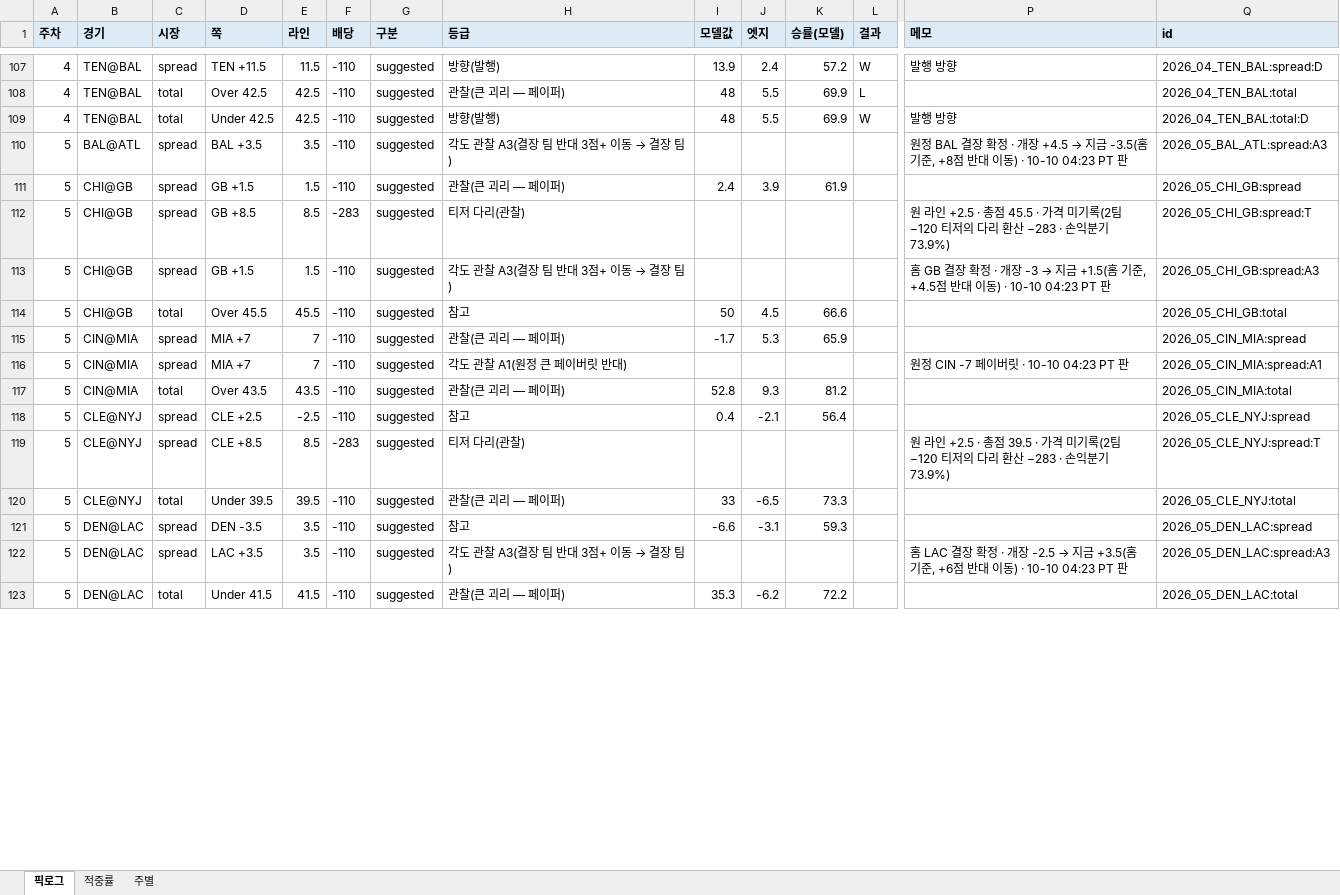
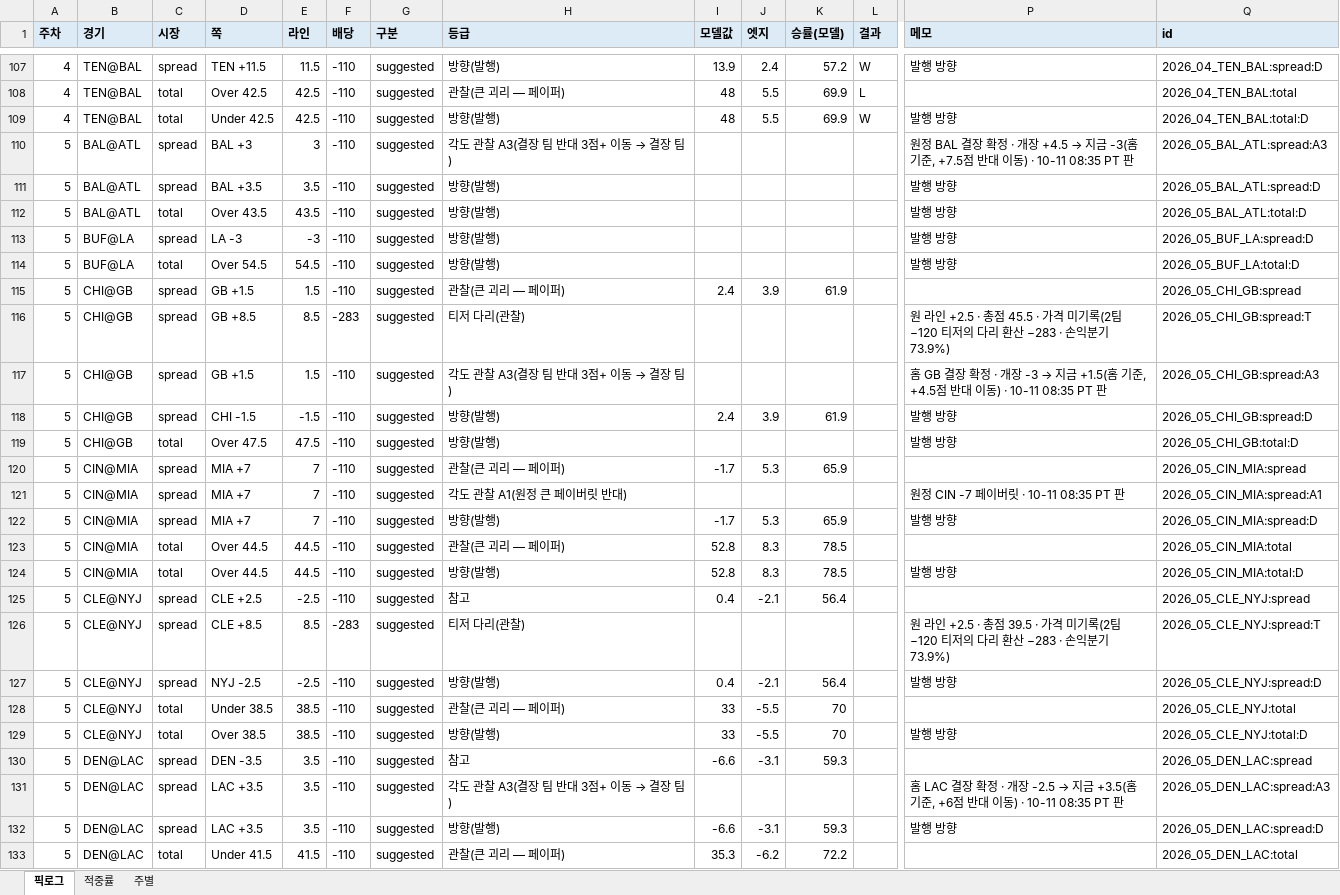
Before and after one commit to hyongdopaulyoon-sketch/hyongdopaulyoon-sketch-nfl-weekly, an Excel workbook: data/NFL_픽_추적기.xlsx, sheet 픽로그, drawn as a sheet; only a part is shown, gaps mark what is left out; values as stored, in another font and other column widths than the file's, no borders; addresses are those after the commit; rows hold the shown columns only; the diff covers the shown part only; the diff names each change by its address in the sheet, - before the commit and + after, or states it on an @@ line.

```diff
--- a/data/NFL_픽_추적기.xlsx (sheet 픽로그)
+++ b/data/NFL_픽_추적기.xlsx (sheet 픽로그)
-D110 (쪽): BAL +3.5
+D110 (쪽): BAL +3
-E110 (라인): 3.5
+E110 (라인): 3
-P110 (메모): …→ 지금 -3.5(홈 기준, +8점 반대 이동) · 10-10 04:23 PT 판
+P110 (메모): …→ 지금 -3(홈 기준, +7.5점 반대 이동) · 10-11 08:35 PT 판
+row 111: 5 | BAL@ATL | spread | BAL +3.5 | 3.5 | -110 | suggested | 방향(발행) |  |  |  |  | 발행 방향 | 2026_05_BAL_ATL:spread:D
+row 112: 5 | BAL@ATL | total | Over 43.5 | 43.5 | -110 | suggested | 방향(발행) |  |  |  |  | 발행 방향 | 2026_05_BAL_ATL:total:D
+row 113: 5 | BUF@LA | spread | LA -3 | -3 | -110 | suggested | 방향(발행) |  |  |  |  | 발행 방향 | 2026_05_BUF_LA:spread:D
+row 114: 5 | BUF@LA | total | Over 54.5 | 54.5 | -110 | suggested | 방향(발행) |  |  |  |  | 발행 방향 | 2026_05_BUF_LA:total:D
-P117 (메모): …이동) · 10-10 04:23 PT 판
+P117 (메모): …이동) · 10-11 08:35 PT 판
+row 118: 5 | CHI@GB | spread | CHI -1.5 | -1.5 | -110 | suggested | 방향(발행) | 2.4 | 3.9 | 61.9 |  | 발행 방향 | 2026_05_CHI_GB:spread:D
-D119 (쪽): Over 45.5
+D119 (쪽): Over 47.5
-E119 (라인): 45.5
+E119 (라인): 47.5
-H119 (등급): 참고
+H119 (등급): 방향(발행)
-I119 (모델값): 50
+I119 (모델값): (empty)
-J119 (엣지): 4.5
+J119 (엣지): (empty)
-K119 (승률(모델)): 66.6
+K119 (승률(모델)): (empty)
-P119 (메모): (empty)
+P119 (메모): 발행 방향
-Q119 (id): 2026_05_CHI_GB:total
+Q119 (id): 2026_05_CHI_GB:total:D
-P121 (메모): 원정 CIN -7 페이버릿 · 10-10 04:23 PT 판
+P121 (메모): 원정 CIN -7 페이버릿 · 10-11 08:35 PT 판
+row 122: 5 | CIN@MIA | spread | MIA +7 | 7 | -110 | suggested | 방향(발행) | -1.7 | 5.3 | 65.9 |  | 발행 방향 | 2026_05_CIN_MIA:spread:D
-D123 (쪽): Over 43.5
+D123 (쪽): Over 44.5
-E123 (라인): 43.5
+E123 (라인): 44.5
-J123 (엣지): 9.3
+J123 (엣지): 8.3
-K123 (승률(모델)): 81.2
+K123 (승률(모델)): 78.5
+row 124: 5 | CIN@MIA | total | Over 44.5 | 44.5 | -110 | suggested | 방향(발행) | 52.8 | 8.3 | 78.5 |  | 발행 방향 | 2026_05_CIN_MIA:total:D
+row 127: 5 | CLE@NYJ | spread | NYJ -2.5 | -2.5 | -110 | suggested | 방향(발행) | 0.4 | -2.1 | 56.4 |  | 발행 방향 | 2026_05_CLE_NYJ:spread:D
-D128 (쪽): Under 39.5
+D128 (쪽): Under 38.5
-E128 (라인): 39.5
+E128 (라인): 38.5
-J128 (엣지): -6.5
+J128 (엣지): -5.5
-K128 (승률(모델)): 73.3
+K128 (승률(모델)): 70
+row 129: 5 | CLE@NYJ | total | Over 38.5 | 38.5 | -110 | suggested | 방향(발행) | 33 | -5.5 | 70 |  | 발행 방향 | 2026_05_CLE_NYJ:total:D
-P131 (메모): …이동) · 10-10 04:23 PT 판
+P131 (메모): …이동) · 10-11 08:35 PT 판
+row 132: 5 | DEN@LAC | spread | LAC +3.5 | 3.5 | -110 | suggested | 방향(발행) | -6.6 | -3.1 | 59.3 |  | 발행 방향 | 2026_05_DEN_LAC:spread:D
```
Also changed, not shown: 17 added rows, 1 removed row and 16 edited cells elsewhere in this sheet, 9 other files.
